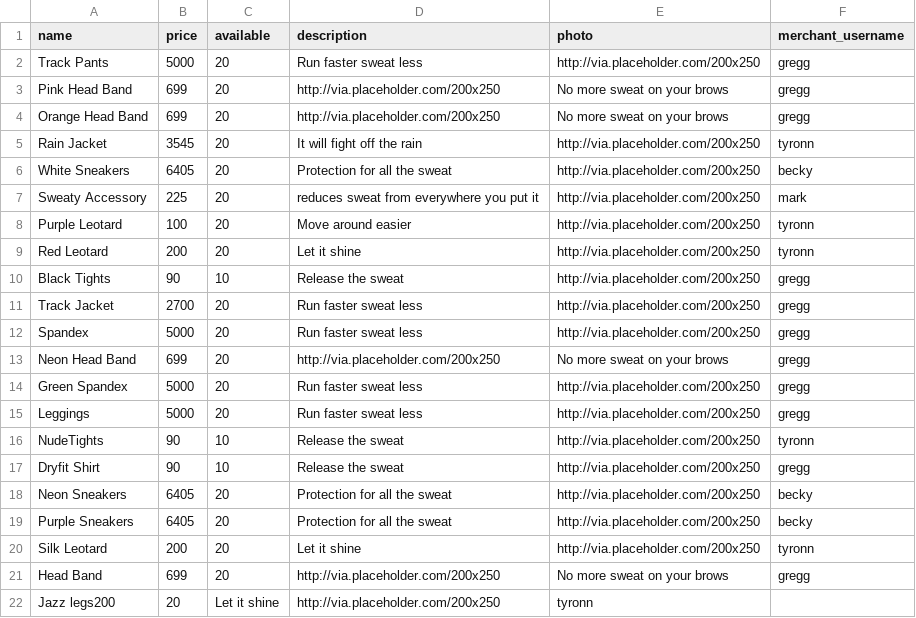
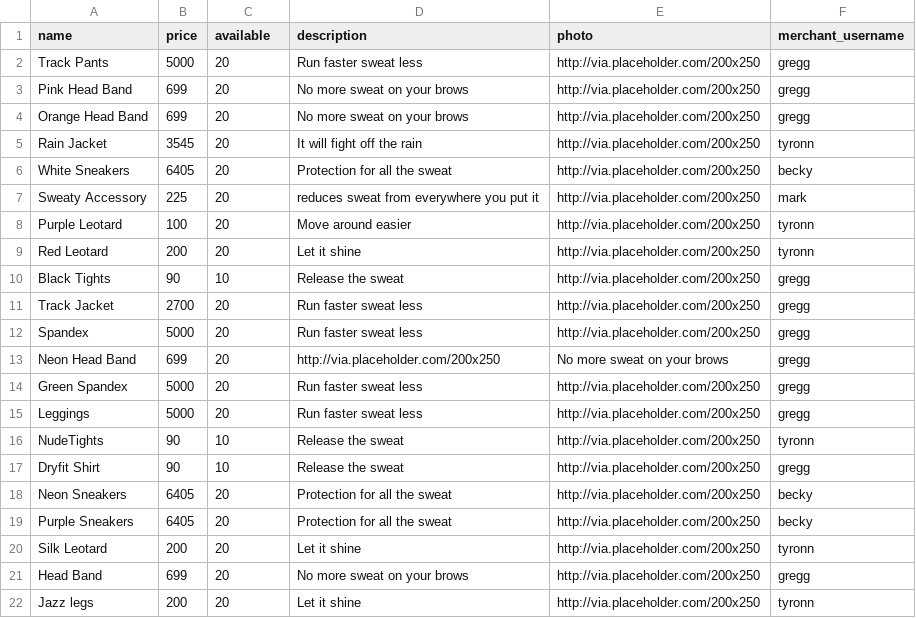
Before and after one commit to samanthaberk/betsy, a CSV file: db/seed_data/products.csv, drawn as a sheet.

```diff
--- a/db/seed_data/products.csv
+++ b/db/seed_data/products.csv
@@ -2,4 +2,4 @@ name,price,available,description,photo,merchant_username
 Track Pants,5000,20,Run faster sweat less, http://via.placeholder.com/200x250,gregg
-Pink Head Band,699,20,http://via.placeholder.com/200x250, No more sweat on your brows,gregg
-Orange Head Band,699,20,http://via.placeholder.com/200x250, No more sweat on your brows,gregg
+Pink Head Band,699,20,No more sweat on your brows,http://via.placeholder.com/200x250,gregg
+Orange Head Band,699,20,No more sweat on your brows,http://via.placeholder.com/200x250,gregg
 Rain Jacket,3545,20,It will fight off the rain,http://via.placeholder.com/200x250,tyronn
@@ -20,3 +20,3 @@ Purple Sneakers,6405,20,Protection for all the sweat, http://via.placeholder.com
 Silk Leotard,200,20,Let it shine,http://via.placeholder.com/200x250,tyronn
-Head Band,699,20,http://via.placeholder.com/200x250, No more sweat on your brows,gregg
-Jazz legs200,20,Let it shine,http://via.placeholder.com/200x250,tyronn
+Head Band,699,20,No more sweat on your brows,http://via.placeholder.com/200x250,gregg
+Jazz legs,200,20,Let it shine,http://via.placeholder.com/200x250,tyronn
```
Also changed, not shown: db/seed_data/categories-products.csv, db/seed_data/reviews.csv, 1 other file.
